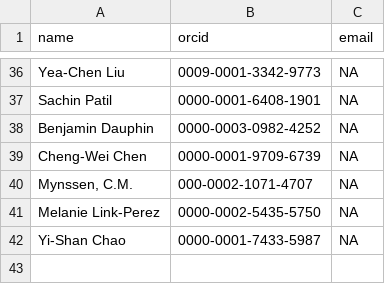
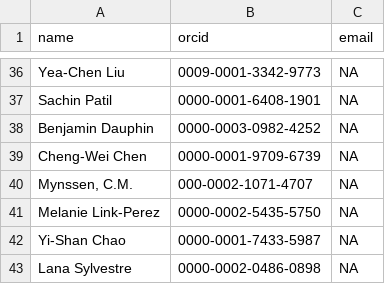
Before and after one commit to pteridogroup/ppg-curators, a CSV file: data/curators.csv, drawn as a sheet; only a part is shown, gaps mark what is left out; the diff names each change by its address in the sheet, - before the commit and + after, or states it on an @@ line.

```diff
--- a/data/curators.csv
+++ b/data/curators.csv
+row 43: Lana Sylvestre | 0000-0002-0486-0898 | NA
```
Also changed, not shown: data/genera.csv.
